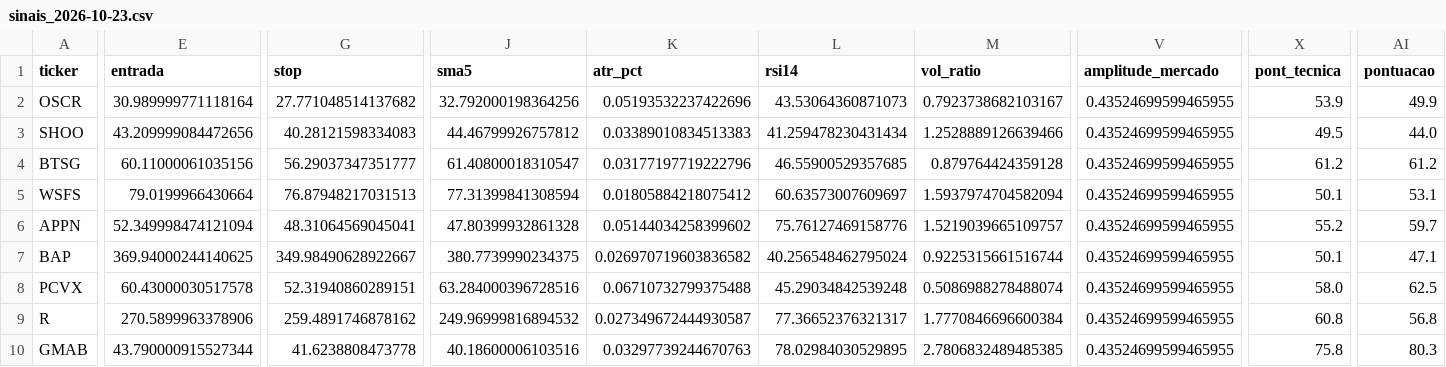
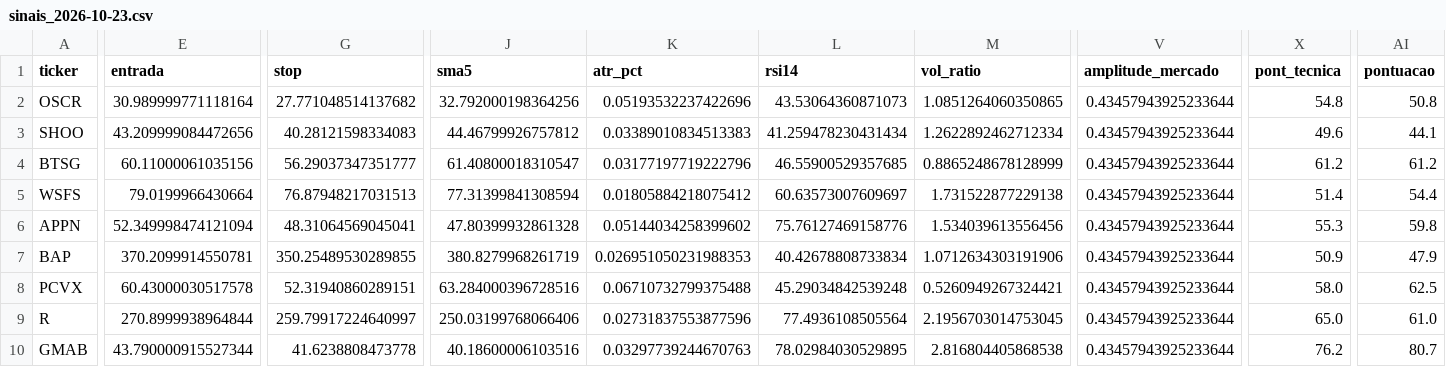
Before and after one commit to diogopestana01/analista-acoes, a CSV file: data/sinais_2026-10-23.csv, drawn as a sheet; only a part is shown, gaps mark what is left out; the diff covers the shown part only; the diff names each change by its address in the sheet, - before the commit and + after, or states it on an @@ line.

Commit message:
Sinais de 2026-10-23

```diff
--- a/data/sinais_2026-10-23.csv
+++ b/data/sinais_2026-10-23.csv
-M2 (vol_ratio): 0.7923738682103167
+M2 (vol_ratio): 1.0851264060350865
-V2:V10 (amplitude_mercado): 0.43524699599465955
+V2:V10 (amplitude_mercado): 0.43457943925233644
-X2 (pont_tecnica): 53.9
+X2 (pont_tecnica): 54.8
-AI2 (pontuacao): 49.9
+AI2 (pontuacao): 50.8
-M3 (vol_ratio): 1.2528889126639466
+M3 (vol_ratio): 1.2622892462712334
-X3 (pont_tecnica): 49.5
+X3 (pont_tecnica): 49.6
-AI3 (pontuacao): 44.0
+AI3 (pontuacao): 44.1
-M4 (vol_ratio): 0.879764424359128
+M4 (vol_ratio): 0.8865248678128999
-M5 (vol_ratio): 1.5937974704582094
+M5 (vol_ratio): 1.731522877229138
-X5 (pont_tecnica): 50.1
+X5 (pont_tecnica): 51.4
-AI5 (pontuacao): 53.1
+AI5 (pontuacao): 54.4
-M6 (vol_ratio): 1.5219039665109757
+M6 (vol_ratio): 1.534039613556456
-X6 (pont_tecnica): 55.2
+X6 (pont_tecnica): 55.3
-AI6 (pontuacao): 59.7
+AI6 (pontuacao): 59.8
-E7 (entrada): 369.94000244140625
+E7 (entrada): 370.2099914550781
-G7 (stop): 349.98490628922667
+G7 (stop): 350.25489530289855
-J7 (sma5): 380.7739990234375
+J7 (sma5): 380.8279968261719
-K7 (atr_pct): 0.026970719603836582
+K7 (atr_pct): 0.026951050231988353
-L7 (rsi14): 40.256548462795024
+L7 (rsi14): 40.42678808733834
-M7 (vol_ratio): 0.9225315661516744
+M7 (vol_ratio): 1.0712634303191906
-X7 (pont_tecnica): 50.1
+X7 (pont_tecnica): 50.9
-AI7 (pontuacao): 47.1
+AI7 (pontuacao): 47.9
-M8 (vol_ratio): 0.5086988278488074
+M8 (vol_ratio): 0.5260949267324421
-E9 (entrada): 270.5899963378906
+E9 (entrada): 270.8999938964844
-G9 (stop): 259.4891746878162
+G9 (stop): 259.79917224640997
-J9 (sma5): 249.96999816894532
+J9 (sma5): 250.03199768066406
-K9 (atr_pct): 0.027349672444930587
+K9 (atr_pct): 0.02731837553877596
-L9 (rsi14): 77.36652376321317
+L9 (rsi14): 77.4936108505564
-M9 (vol_ratio): 1.7770846696600384
+M9 (vol_ratio): 2.1956703014753045
-X9 (pont_tecnica): 60.8
+X9 (pont_tecnica): 65.0
-AI9 (pontuacao): 56.8
+AI9 (pontuacao): 61.0
-M10 (vol_ratio): 2.7806832489485385
+M10 (vol_ratio): 2.816804405868538
-X10 (pont_tecnica): 75.8
+X10 (pont_tecnica): 76.2
-AI10 (pontuacao): 80.3
+AI10 (pontuacao): 80.7
```
Also changed, not shown: 5 edited cells elsewhere in this file.
